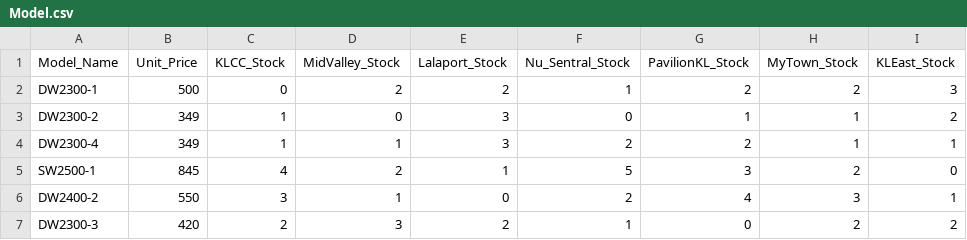
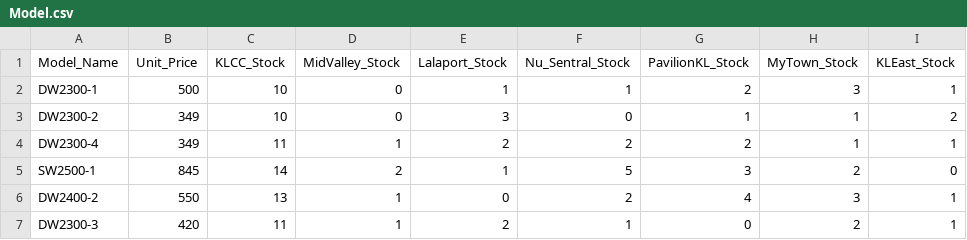
Before and after one commit to 25063087-tech/Store_Management_System, a CSV file: Files/Model.csv, drawn as a sheet.

```diff
--- a/Files/Model.csv
+++ b/Files/Model.csv
@@ -1,7 +1,7 @@
 Model_Name,Unit_Price,KLCC_Stock,MidValley_Stock,Lalaport_Stock,Nu_Sentral_Stock,PavilionKL_Stock,MyTown_Stock,KLEast_Stock
-DW2300-1,500,0,2,2,1,2,2,3
-DW2300-2,349,1,0,3,0,1,1,2
-DW2300-4,349,1,1,3,2,2,1,1
-SW2500-1,845,4,2,1,5,3,2,0
-DW2400-2,550,3,1,0,2,4,3,1
-DW2300-3,420,2,3,2,1,0,2,2
+DW2300-1,500,10,0,1,1,2,3,1
+DW2300-2,349,10,0,3,0,1,1,2
+DW2300-4,349,11,1,2,2,2,1,1
+SW2500-1,845,14,2,1,5,3,2,0
+DW2400-2,550,13,1,0,2,4,3,1
+DW2300-3,420,11,1,2,1,0,2,1
```
Also changed, not shown: Files/Attendance.csv, Files/sales_history.csv, 5 other files.
